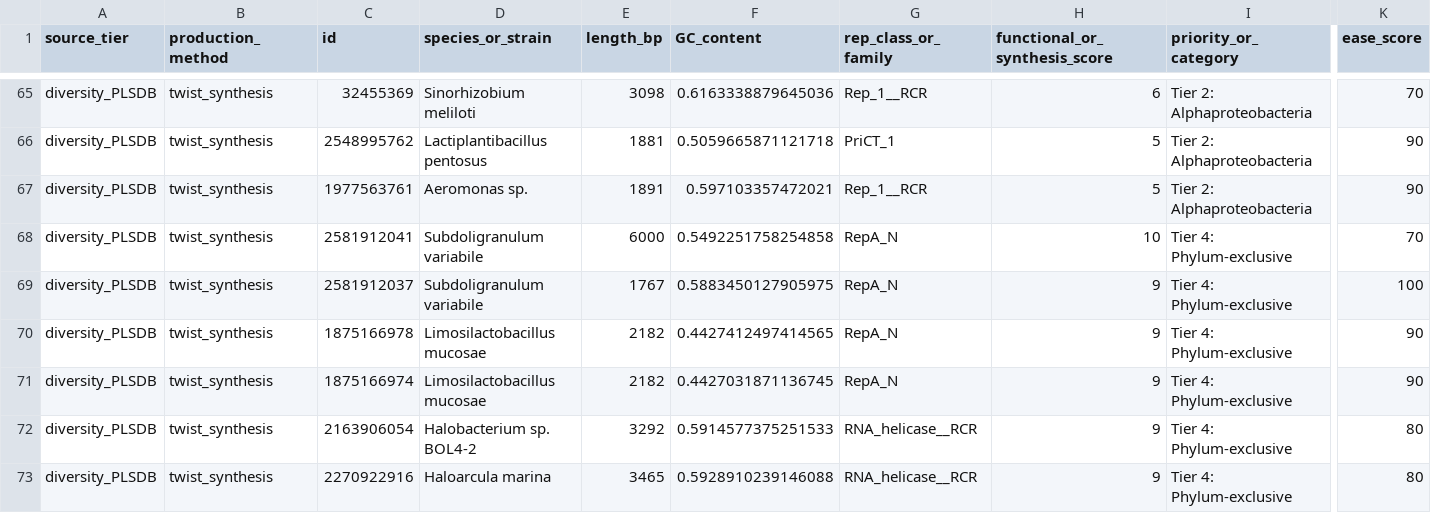
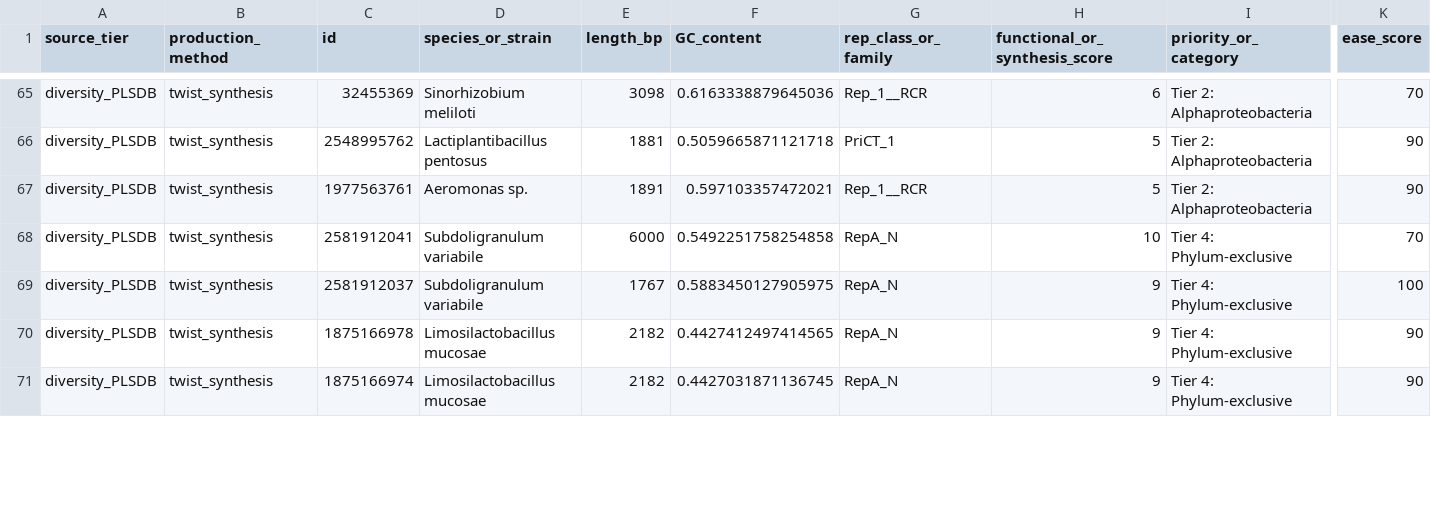
Before and after one commit to mitchellgthompson/Plasmid-Origin-Diversity-Pipeline, a CSV file: final_order/final_order.csv, drawn as a sheet; only a part is shown, gaps mark what is left out; removed rows and columns are numbered as before the commit, all else as after; rows hold the shown columns only; the diff covers the shown part only; the diff names each change by its address in the sheet, - before the commit and + after, or states it on an @@ line.

```diff
--- a/final_order/final_order.csv
+++ b/final_order/final_order.csv
-row 72: diversity_PLSDB | twist_synthesis | 2163906054 | Halobacterium sp. BOL4-2 | 3292 | 0.5914577375251533 | RNA_helicase__RCR | 9 | Tier 4: Phylum-exclusive | 80
-row 73: diversity_PLSDB | twist_synthesis | 2270922916 | Haloarcula marina | 3465 | 0.5928910239146088 | RNA_helicase__RCR | 9 | Tier 4: Phylum-exclusive | 80
```
Also changed, not shown: 3 added rows and 2 edited cells elsewhere in this file, 5 other files.
